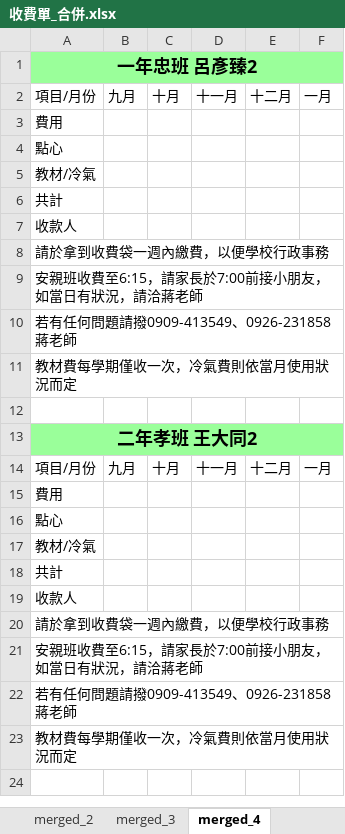
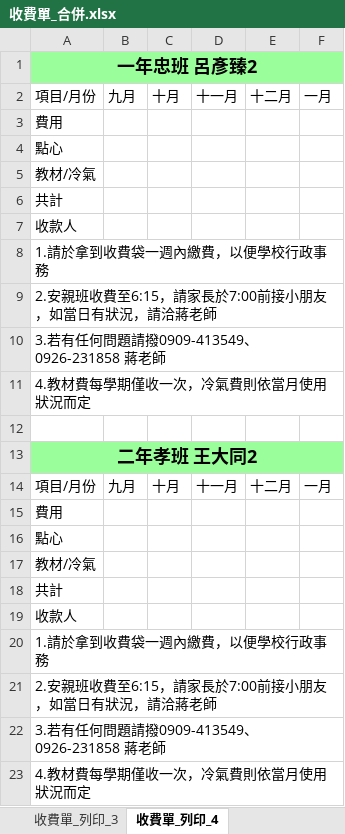
Before and after one commit to whyang/school_care, an Excel workbook: 收費單_合併.xlsx, sheet 收費單_列印_4, drawn as a sheet; values as stored, in another font and other column widths than the file's, no borders; the diff names each change by its address in the sheet, - before the commit and + after, or states it on an @@ line.

```diff
--- a/收費單_合併.xlsx (sheet 收費單_列印_4)
+++ b/收費單_合併.xlsx (sheet 收費單_列印_4)
-sheet tab: merged_3
+sheet tab: 收費單_列印_3
-sheet tab: merged_4
+sheet tab: 收費單_列印_4
-A8: 請於拿到收費袋一週內繳費，以便學校行政事務
+A8: 1.請於拿到收費袋一週內繳費，以便學校行政事務
-A9: 安親班收費至6:15，請家長於7:00前接小朋友，如當日有狀況，請洽蔣老師
+A9: 2.安親班收費至6:15，請家長於7:00前接小朋友，如當日有狀況，請洽蔣老師
-A10: 若有任何問題請撥0909-413549、0926-231858 蔣老師
+A10: 3.若有任何問題請撥0909-413549、0926-231858 蔣老師
-A11: 教材費每學期僅收一次，冷氣費則依當月使用狀況而定
+A11: 4.教材費每學期僅收一次，冷氣費則依當月使用狀況而定
-A20: 請於拿到收費袋一週內繳費，以便學校行政事務
+A20: 1.請於拿到收費袋一週內繳費，以便學校行政事務
-A21: 安親班收費至6:15，請家長於7:00前接小朋友，如當日有狀況，請洽蔣老師
+A21: 2.安親班收費至6:15，請家長於7:00前接小朋友，如當日有狀況，請洽蔣老師
-A22: 若有任何問題請撥0909-413549、0926-231858 蔣老師
+A22: 3.若有任何問題請撥0909-413549、0926-231858 蔣老師
-A23: 教材費每學期僅收一次，冷氣費則依當月使用狀況而定
+A23: 4.教材費每學期僅收一次，冷氣費則依當月使用狀況而定
```
Also changed, not shown: sheet 收費單_列印_1, sheet 收費單_列印_3, sheet 收費單_列印_0, sheet 收費單_列印_2, other sheet tabs, 安親班_收費資料.xlsx, 收費單.xlsx, 2 other files.
